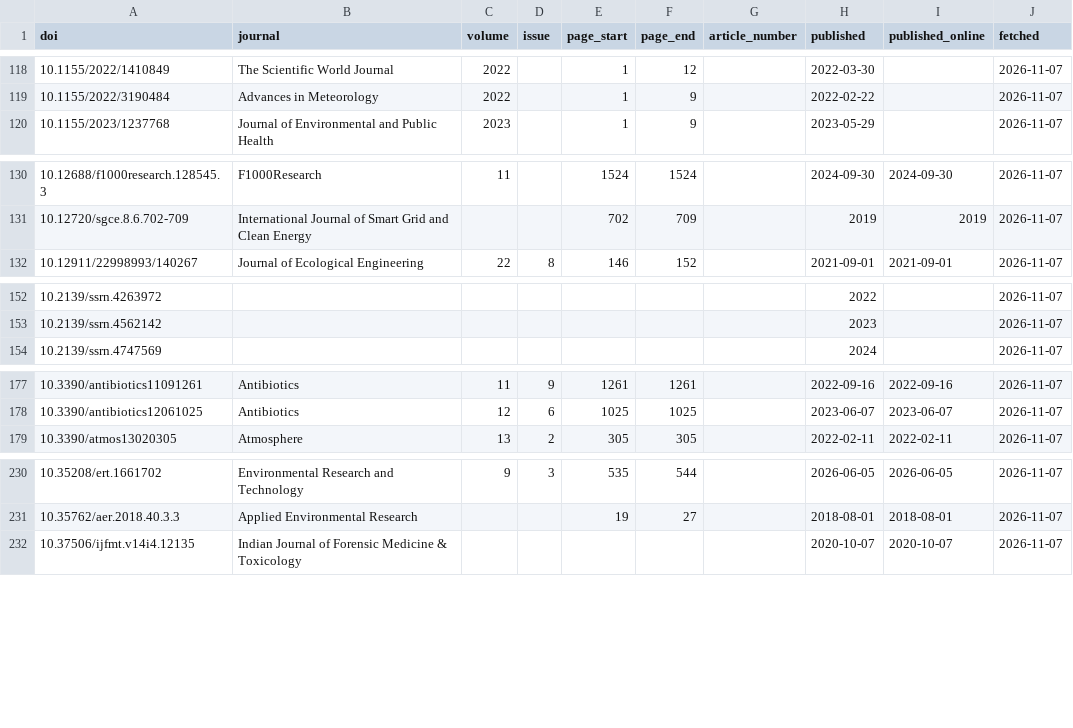
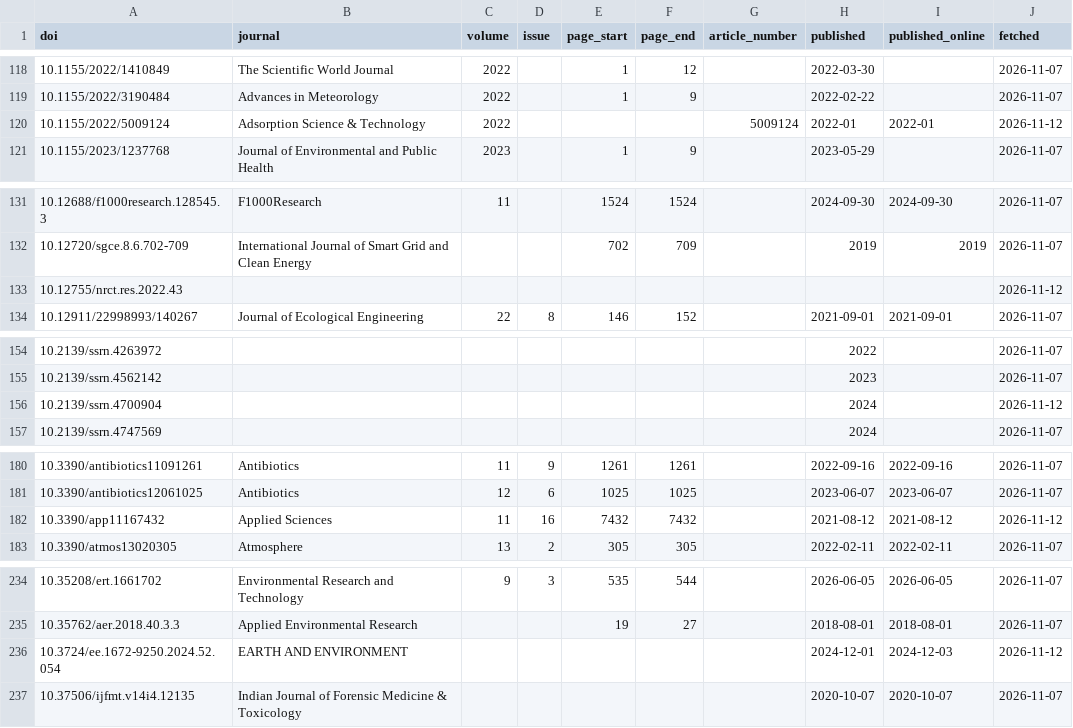
Before and after one commit to smalltee2/seen-faculty-screening, a TSV file: data/crossref.tsv, drawn as a sheet; only a part is shown, gaps mark what is left out.

```diff
--- a/data/crossref.tsv
+++ b/data/crossref.tsv
@@ -119,2 +119,3 @@ doi	journal	volume	issue	page_start	page_end	article_number	published	published_
 10.1155/2022/3190484	Advances in Meteorology	2022		1	9		2022-02-22		2026-11-07
+10.1155/2022/5009124	Adsorption Science & Technology	2022				5009124	2022-01	2022-01	2026-11-12
 10.1155/2023/1237768	Journal of Environmental and Public Health	2023		1	9		2023-05-29		2026-11-07
@@ -131,2 +132,3 @@ doi	journal	volume	issue	page_start	page_end	article_number	published	published_
 10.12720/sgce.8.6.702-709	International Journal of Smart Grid and Clean Energy			702	709		2019	2019	2026-11-07
+10.12755/nrct.res.2022.43									2026-11-12
 10.12911/22998993/140267	Journal of Ecological Engineering	22	8	146	152		2021-09-01	2021-09-01	2026-11-07
@@ -153,2 +155,3 @@ doi	journal	volume	issue	page_start	page_end	article_number	published	published_
 10.2139/ssrn.4562142							2023		2026-11-07
+10.2139/ssrn.4700904							2024		2026-11-12
 10.2139/ssrn.4747569							2024		2026-11-07
@@ -178,2 +181,3 @@ doi	journal	volume	issue	page_start	page_end	article_number	published	published_
 10.3390/antibiotics12061025	Antibiotics	12	6	1025	1025		2023-06-07	2023-06-07	2026-11-07
+10.3390/app11167432	Applied Sciences	11	16	7432	7432		2021-08-12	2021-08-12	2026-11-12
 10.3390/atmos13020305	Atmosphere	13	2	305	305		2022-02-11	2022-02-11	2026-11-07
@@ -231,2 +235,3 @@ doi	journal	volume	issue	page_start	page_end	article_number	published	published_
 10.35762/aer.2018.40.3.3	Applied Environmental Research			19	27		2018-08-01	2018-08-01	2026-11-07
+10.3724/ee.1672-9250.2024.52.054	EARTH AND ENVIRONMENT						2024-12-01	2024-12-03	2026-11-12
 10.37506/ijfmt.v14i4.12135	Indian Journal of Forensic Medicine & Toxicology						2020-10-07	2020-10-07	2026-11-07
```
Also changed, not shown: data/conferences.csv, data/openalex.tsv, 5 other files.
